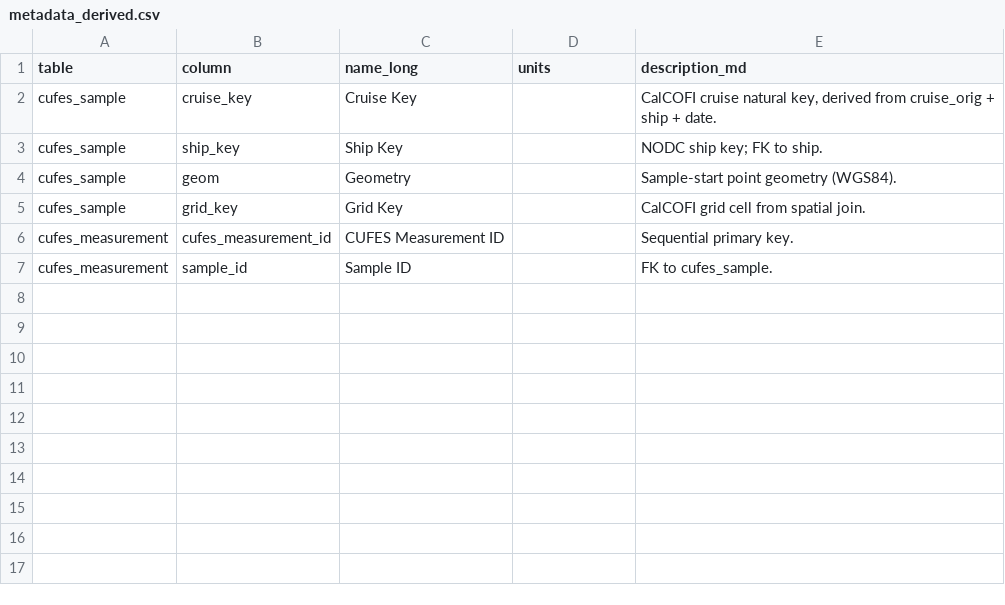
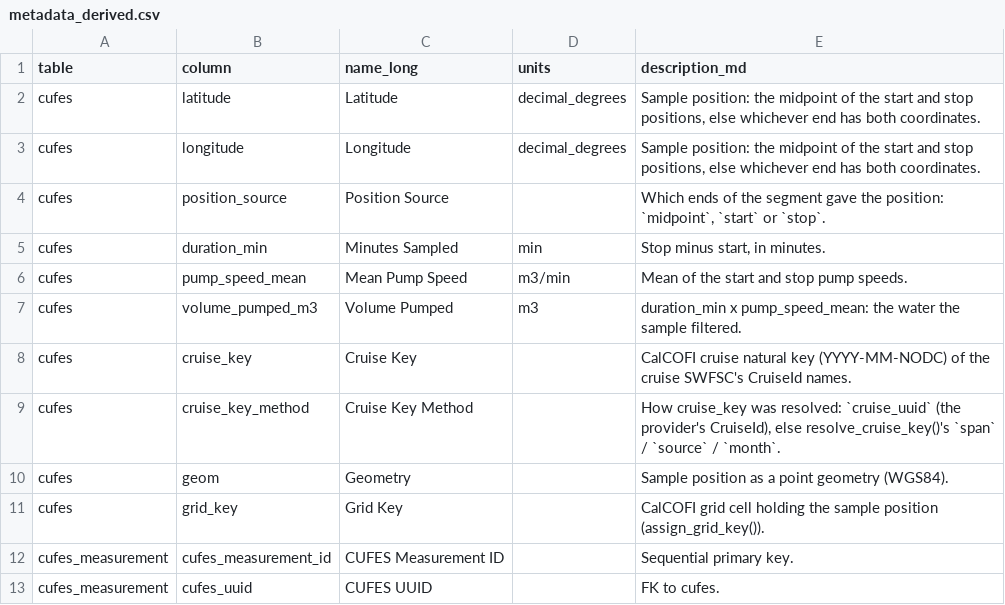
Before and after one commit to CalCOFI/workflows, a CSV file: metadata/swfsc/cufes/metadata_derived.csv, drawn as a sheet.

```diff
--- a/metadata/swfsc/cufes/metadata_derived.csv
+++ b/metadata/swfsc/cufes/metadata_derived.csv
@@ -1,7 +1,13 @@
 table,column,name_long,units,description_md
-cufes_sample,cruise_key,Cruise Key,,"CalCOFI cruise natural key, derived from cruise_orig + ship + date."
-cufes_sample,ship_key,Ship Key,,NODC ship key; FK to ship.
-cufes_sample,geom,Geometry,,Sample-start point geometry (WGS84).
-cufes_sample,grid_key,Grid Key,,CalCOFI grid cell from spatial join.
+cufes,latitude,Latitude,decimal_degrees,"Sample position: the midpoint of the start and stop positions, else whichever end has both coordinates."
+cufes,longitude,Longitude,decimal_degrees,"Sample position: the midpoint of the start and stop positions, else whichever end has both coordinates."
+cufes,position_source,Position Source,,"Which ends of the segment gave the position: `midpoint`, `start` or `stop`."
+cufes,duration_min,Minutes Sampled,min,"Stop minus start, in minutes."
+cufes,pump_speed_mean,Mean Pump Speed,m3/min,Mean of the start and stop pump speeds.
+cufes,volume_pumped_m3,Volume Pumped,m3,duration_min x pump_speed_mean: the water the sample filtered.
+cufes,cruise_key,Cruise Key,,CalCOFI cruise natural key (YYYY-MM-NODC) of the cruise SWFSC's CruiseId names.
+cufes,cruise_key_method,Cruise Key Method,,"How cruise_key was resolved: `cruise_uuid` (the provider's CruiseId), else resolve_cruise_key()'s `span` / `source` / `month`."
+cufes,geom,Geometry,,Sample position as a point geometry (WGS84).
+cufes,grid_key,Grid Key,,CalCOFI grid cell holding the sample position (assign_grid_key()).
 cufes_measurement,cufes_measurement_id,CUFES Measurement ID,,Sequential primary key.
-cufes_measurement,sample_id,Sample ID,,FK to cufes_sample.
+cufes_measurement,cufes_uuid,CUFES UUID,,FK to cufes.
```
Also changed, not shown: metadata/distribution.csv, metadata/measurement_taxon.csv, 11 other files.
